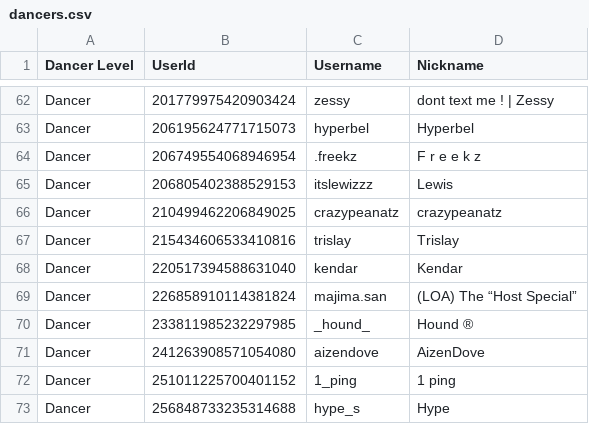
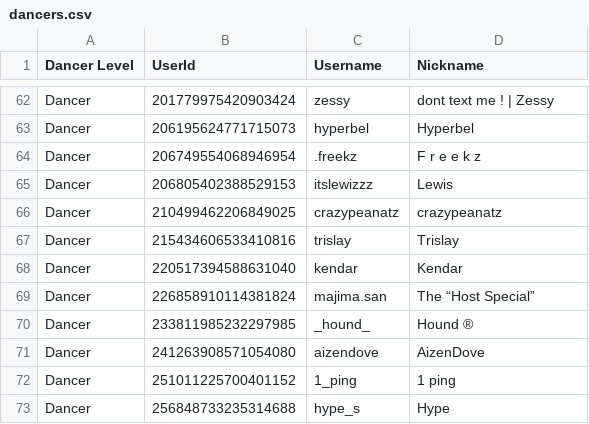
Before and after one commit to Club-Temptation/TempWorldPictures, a CSV file: web/dancers.csv, drawn as a sheet; only a part is shown, gaps mark what is left out.

Commit message:
Update Data From Discord and Google Sheets

```diff
--- a/web/dancers.csv
+++ b/web/dancers.csv
@@ -68,3 +68,3 @@ Dancer,215434606533410816,trislay,Trislay
 Dancer,220517394588631040,kendar,Kendar
-Dancer,226858910114381824,majima.san,(LOA) The “Host Special”
+Dancer,226858910114381824,majima.san,The “Host Special”
 Dancer,233811985232297985,_hound_,Hound ®
```
Also changed, not shown: 2 other files.
